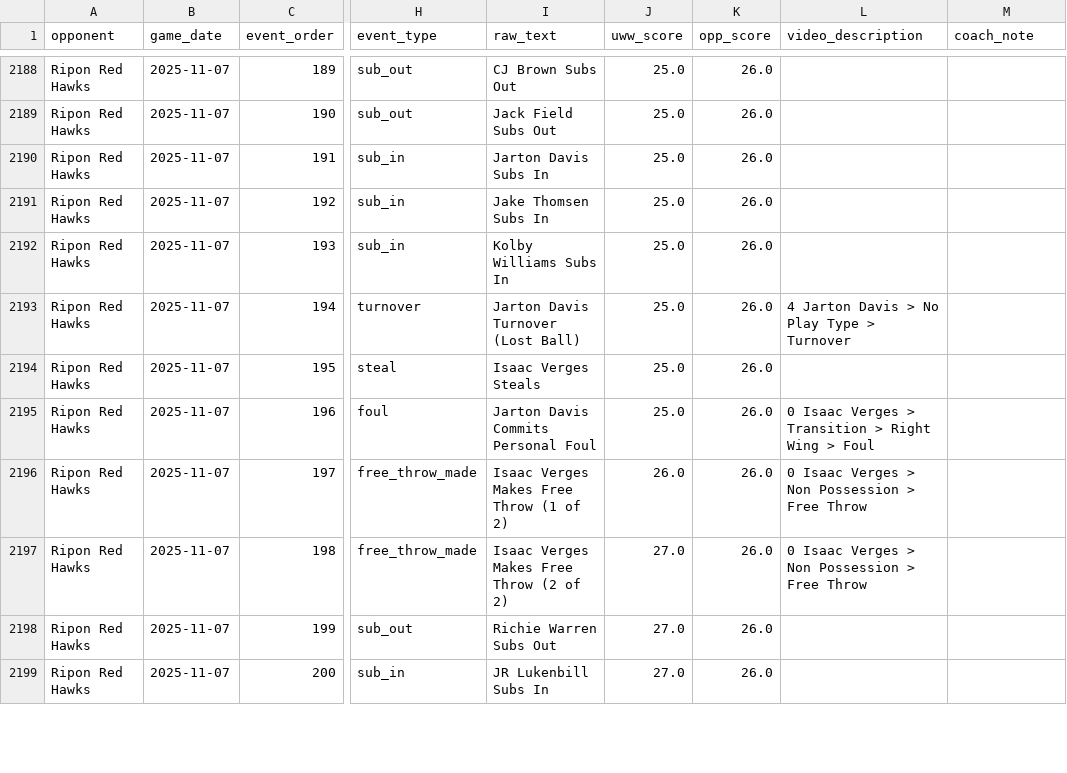
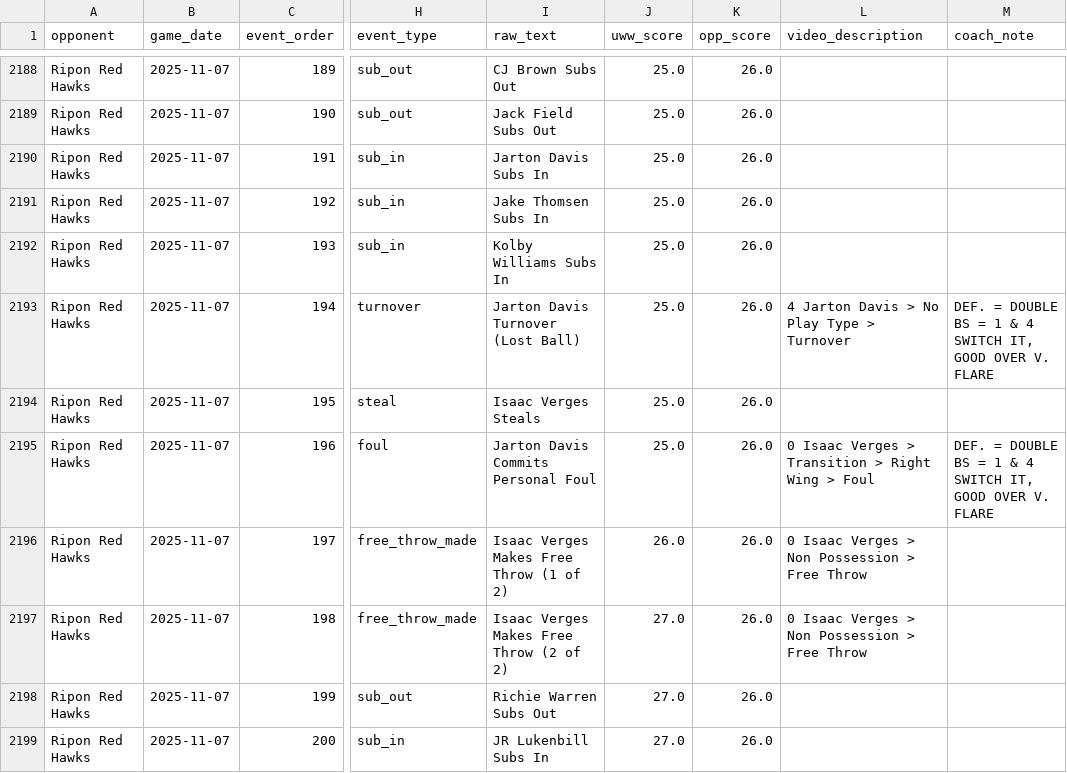
Before and after one commit to fritschcm272/uwwmensbball, a CSV file: data/uww_pbp_events.csv, drawn as a sheet; only a part is shown, gaps mark what is left out; the diff covers the shown part only; the diff names each change by its address in the sheet, - before the commit and + after, or states it on an @@ line.

```diff
--- a/data/uww_pbp_events.csv
+++ b/data/uww_pbp_events.csv
-M2193 (coach_note): (empty)
+M2193 (coach_note): DEF. = DOUBLE BS = 1 & 4 SWITCH IT, GOOD OVER V. FLARE
-M2195 (coach_note): (empty)
+M2195 (coach_note): DEF. = DOUBLE BS = 1 & 4 SWITCH IT, GOOD OVER V. FLARE
```
Also changed, not shown: 42 edited cells elsewhere in this file, 2 other files.
